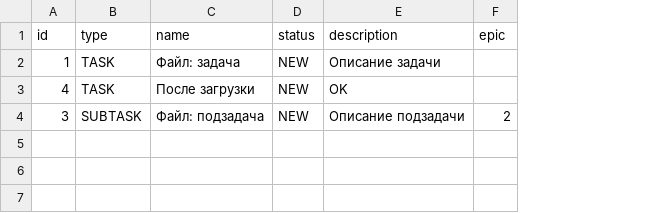
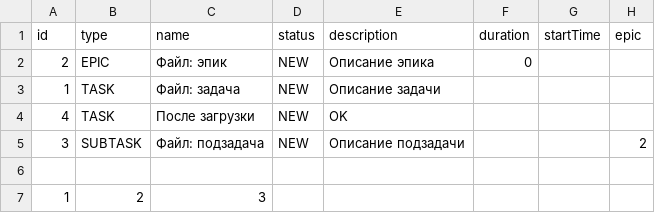
Before and after one commit to Ni-ki-ta-ta/java-kanban, a CSV file: tasks.csv, drawn as a sheet; addresses are those after the commit; the diff names each change by its address in the sheet, - before the commit and + after, or states it on an @@ line.

Commit message:
feat: add task priorities and time validation

```diff
--- a/tasks.csv
+++ b/tasks.csv
+column F (duration), empty
+column G (startTime), empty
+row 2: 2 | EPIC | Файл: эпик | NEW | Описание эпика | 0
+row 6: (empty)
+row 7: 1 | 2 | 3
```
Also changed, not shown: 11 other files.
